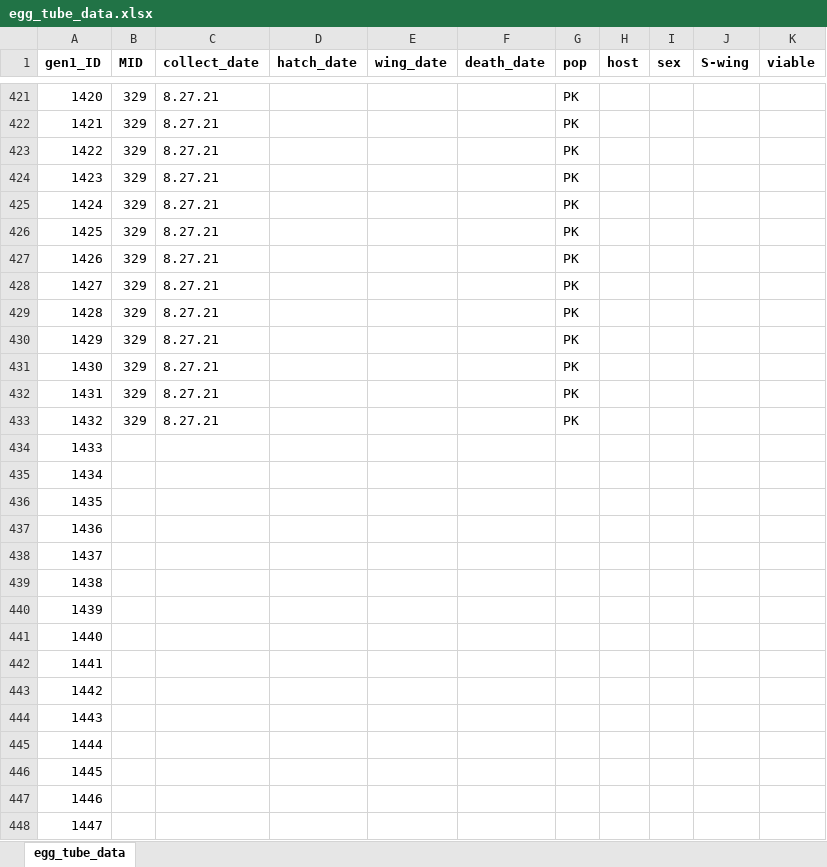
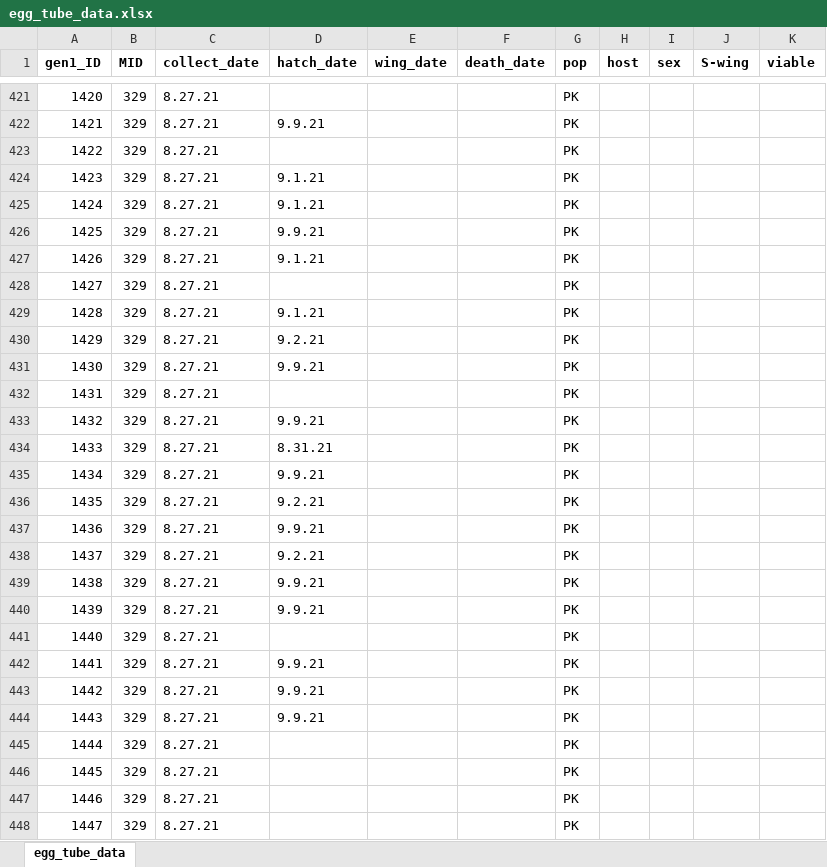
Before and after one commit to mlcenzer/SBB-dispersal, an Excel workbook: avbernat_working_on/Dispersal/Summer_2021/windaq_processing/data/egg_tube_data.xlsx, sheet egg_tube_data, drawn as a sheet; only a part is shown, gaps mark what is left out; values as stored, in another font and other column widths than the file's, no borders; the diff covers the shown part only; the diff names each change by its address in the sheet, - before the commit and + after, or states it on an @@ line.

Commit message:
Egg hatching update.

```diff
--- a/avbernat_working_on/Dispersal/Summer_2021/windaq_processing/data/egg_tube_data.xlsx (sheet egg_tube_data)
+++ b/avbernat_working_on/Dispersal/Summer_2021/windaq_processing/data/egg_tube_data.xlsx (sheet egg_tube_data)
-D422 (hatch_date): (empty)
+D422 (hatch_date): 9.9.21
-D424:D425 (hatch_date): (empty)
+D424:D425 (hatch_date): 9.1.21
-D426 (hatch_date): (empty)
+D426 (hatch_date): 9.9.21
-D427 (hatch_date): (empty)
+D427 (hatch_date): 9.1.21
-D429 (hatch_date): (empty)
+D429 (hatch_date): 9.1.21
-D430 (hatch_date): (empty)
+D430 (hatch_date): 9.2.21
-D431 (hatch_date): (empty)
+D431 (hatch_date): 9.9.21
-D433 (hatch_date): (empty)
+D433 (hatch_date): 9.9.21
-B434:B448 (MID): (empty)
+B434:B448 (MID): 329
-C434:C448 (collect_date): (empty)
+C434:C448 (collect_date): 8.27.21
-D434 (hatch_date): (empty)
+D434 (hatch_date): 8.31.21
-G434:G448 (pop): (empty)
+G434:G448 (pop): PK
-D435 (hatch_date): (empty)
+D435 (hatch_date): 9.9.21
-D436 (hatch_date): (empty)
+D436 (hatch_date): 9.2.21
-D437 (hatch_date): (empty)
+D437 (hatch_date): 9.9.21
-D438 (hatch_date): (empty)
+D438 (hatch_date): 9.2.21
-D439:D440 (hatch_date): (empty)
+D439:D440 (hatch_date): 9.9.21
-D442:D444 (hatch_date): (empty)
+D442:D444 (hatch_date): 9.9.21
```
Also changed, not shown: 531 edited cells elsewhere in this sheet, 3 other files.
